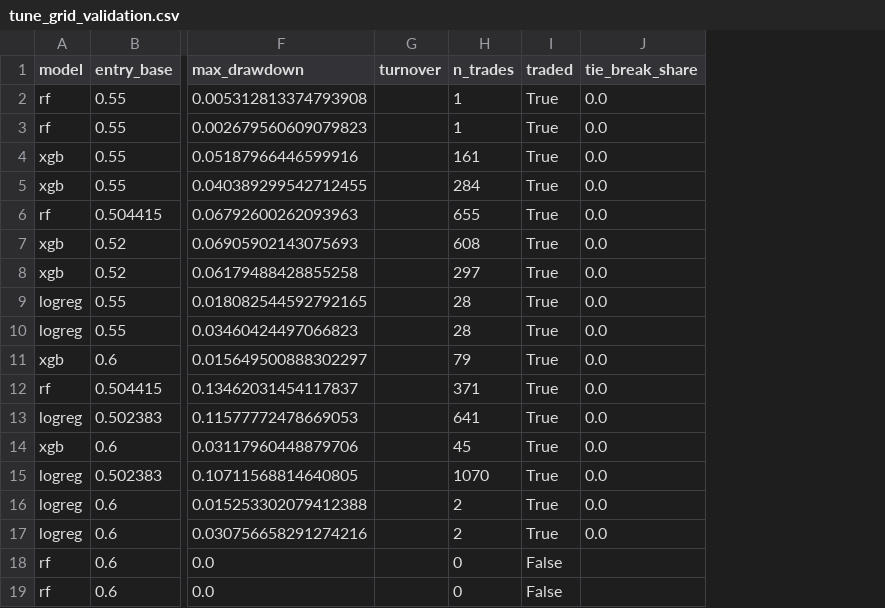
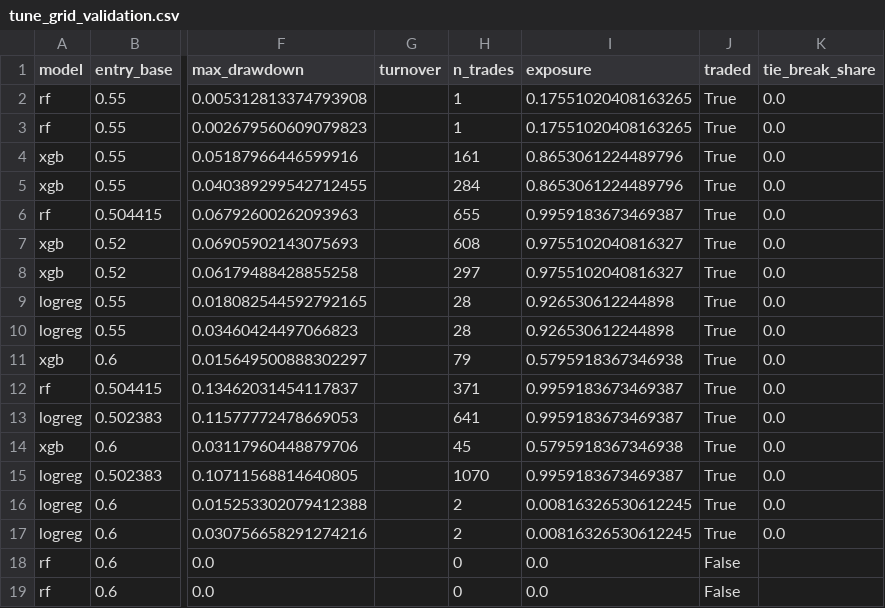
Before and after one commit to Arp1tSingh/regimetrader, a CSV file: reports/results/tune_grid_validation.csv, drawn as a sheet; only a part is shown, gaps mark what is left out; the diff names each change by its address in the sheet, - before the commit and + after, or states it on an @@ line.

Commit message:
fix(tune): per-simulation null trial keys; pin rule tests to starting settings (T5.6 run 2)

```diff
--- a/reports/results/tune_grid_validation.csv
+++ b/reports/results/tune_grid_validation.csv
+column I (exposure), rows 2-19: 0.17551020408163265 | 0.17551020408163265 | 0.8653061224489796 | 0.8653061224489796 | 0.9959183673469387 | 0.9755102040816327 | 0.9755102040816327 | 0.926530612244898 | 0.926530612244898 | 0.5795918367346938 | 0.9959183673469387 | 0.9959183673469387 | 0.5795918367346938 | 0.9959183673469387 | 0.00816326530612245 | 0.00816326530612245 | 0.0 | 0.0
```
Also changed, not shown: 8 other files.
